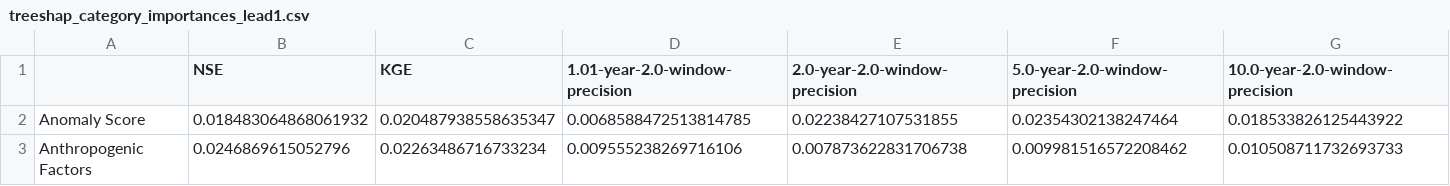
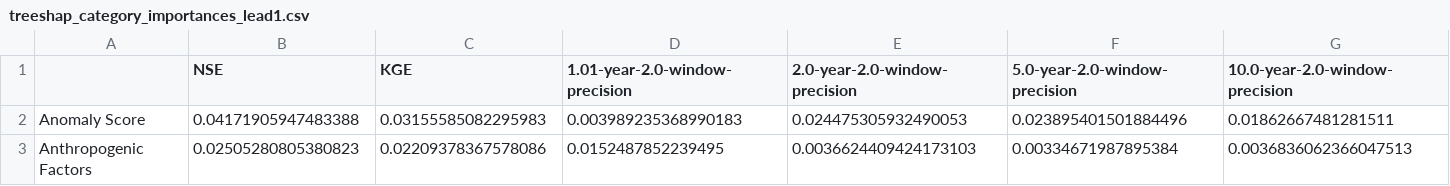
Before and after one commit to grey-nearing/geographical-bias-paper, a CSV file: science_results/statistics/treeshap_category_importances_lead1.csv, drawn as a sheet; only a part is shown; the diff covers the shown part only; the diff names each change by its address in the sheet, - before the commit and + after, or states it on an @@ line.

```diff
--- a/science_results/statistics/treeshap_category_importances_lead1.csv
+++ b/science_results/statistics/treeshap_category_importances_lead1.csv
-B2 (NSE): 0.018483064868061932
+B2 (NSE): 0.04171905947483388
-C2 (KGE): 0.020487938558635347
+C2 (KGE): 0.03155585082295983
-D2 (1.01-year-2.0-window-precision): 0.0068588472513814785
+D2 (1.01-year-2.0-window-precision): 0.003989235368990183
-E2 (2.0-year-2.0-window-precision): 0.02238427107531855
+E2 (2.0-year-2.0-window-precision): 0.024475305932490053
-F2 (5.0-year-2.0-window-precision): 0.02354302138247464
+F2 (5.0-year-2.0-window-precision): 0.023895401501884496
-G2 (10.0-year-2.0-window-precision): 0.018533826125443922
+G2 (10.0-year-2.0-window-precision): 0.01862667481281511
-B3 (NSE): 0.0246869615052796
+B3 (NSE): 0.02505280805380823
-C3 (KGE): 0.02263486716733234
+C3 (KGE): 0.02209378367578086
-D3 (1.01-year-2.0-window-precision): 0.009555238269716106
+D3 (1.01-year-2.0-window-precision): 0.0152487852239495
-E3 (2.0-year-2.0-window-precision): 0.007873622831706738
+E3 (2.0-year-2.0-window-precision): 0.0036624409424173103
-F3 (5.0-year-2.0-window-precision): 0.009981516572208462
+F3 (5.0-year-2.0-window-precision): 0.00334671987895384
-G3 (10.0-year-2.0-window-precision): 0.010508711732693733
+G3 (10.0-year-2.0-window-precision): 0.0036836062366047513
```
Also changed, not shown: 84 edited cells elsewhere in this file, science_results/statistics/treeshap_category_importances_pct_lead1.csv, science_results/statistics/treeshap_top35_features_lead1.csv, 21 other files.
